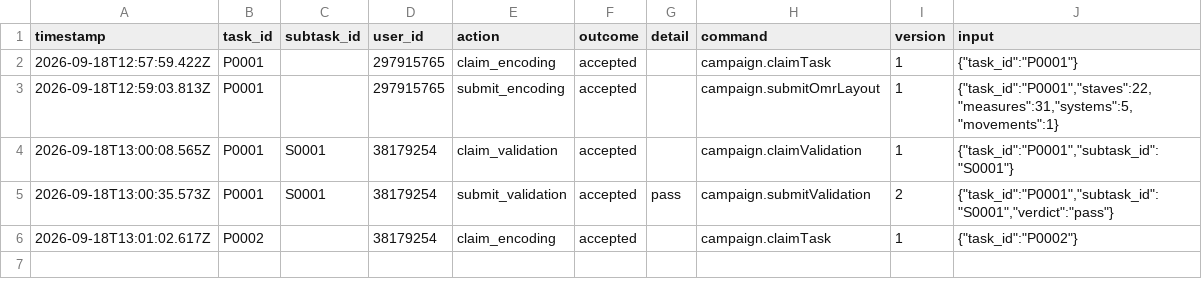
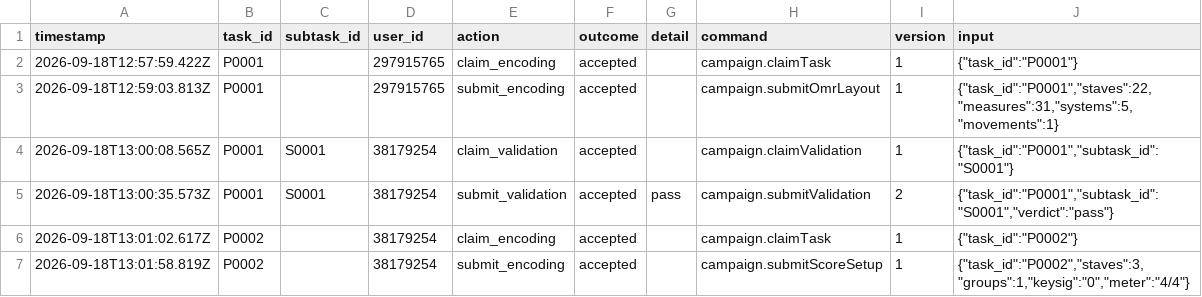
Before and after one commit to ohwjd/omr-test-2, a CSV file: tracking/history.csv, drawn as a sheet.

```diff
--- a/tracking/history.csv
+++ b/tracking/history.csv
@@ -6 +6,2 @@ timestamp,task_id,subtask_id,user_id,action,outcome,detail,command,version,input
 2026-09-18T13:01:02.617Z,P0002,,38179254,claim_encoding,accepted,,campaign.claimTask,1,"{""task_id"":""P0002""}"
+2026-09-18T13:01:58.819Z,P0002,,38179254,submit_encoding,accepted,,campaign.submitScoreSetup,1,"{""task_id"":""P0002"",""staves"":3,""groups"":1,""keysig"":""0"",""meter"":""4/4""}"
```
Also changed, not shown: tracking/state.csv, 2 other files.
